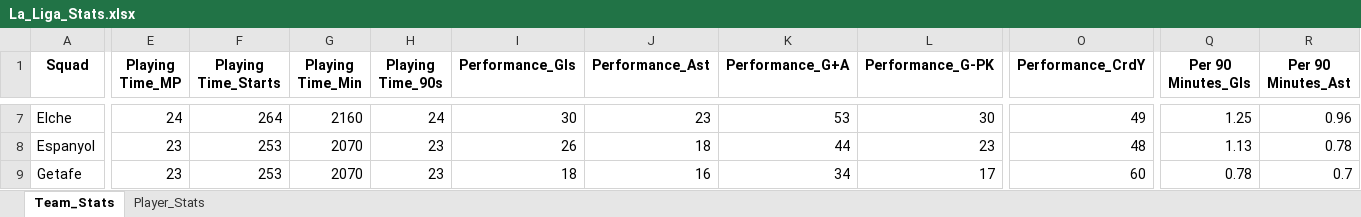
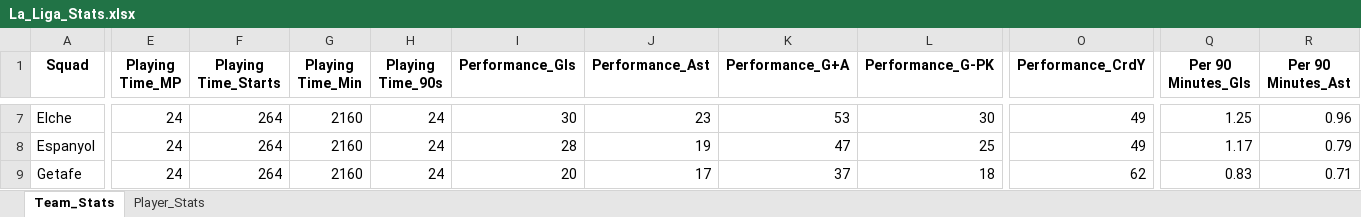
Before and after one commit to kittitheprk/modelfootball, an Excel workbook: all stats/La_Liga_Stats.xlsx, sheet Team_Stats, drawn as a sheet; only a part is shown, gaps mark what is left out; values as stored, in another font and other column widths than the file's, no borders; the diff covers the shown part only; the diff names each change by its address in the sheet, - before the commit and + after, or states it on an @@ line.

```diff
--- a/all stats/La_Liga_Stats.xlsx (sheet Team_Stats)
+++ b/all stats/La_Liga_Stats.xlsx (sheet Team_Stats)
-E8:E9 (Playing Time_MP): 23
+E8:E9 (Playing Time_MP): 24
-F8:F9 (Playing Time_Starts): 253
+F8:F9 (Playing Time_Starts): 264
-G8:G9 (Playing Time_Min): 2070
+G8:G9 (Playing Time_Min): 2160
-H8:H9 (Playing Time_90s): 23
+H8:H9 (Playing Time_90s): 24
-I8 (Performance_Gls): 26
+I8 (Performance_Gls): 28
-J8 (Performance_Ast): 18
+J8 (Performance_Ast): 19
-K8 (Performance_G+A): 44
+K8 (Performance_G+A): 47
-L8 (Performance_G-PK): 23
+L8 (Performance_G-PK): 25
-O8 (Performance_CrdY): 48
+O8 (Performance_CrdY): 49
-Q8 (Per 90 Minutes_Gls): 1.13
+Q8 (Per 90 Minutes_Gls): 1.17
-R8 (Per 90 Minutes_Ast): 0.78
+R8 (Per 90 Minutes_Ast): 0.79
-I9 (Performance_Gls): 18
+I9 (Performance_Gls): 20
-J9 (Performance_Ast): 16
+J9 (Performance_Ast): 17
-K9 (Performance_G+A): 34
+K9 (Performance_G+A): 37
-L9 (Performance_G-PK): 17
+L9 (Performance_G-PK): 18
-O9 (Performance_CrdY): 60
+O9 (Performance_CrdY): 62
-Q9 (Per 90 Minutes_Gls): 0.78
+Q9 (Per 90 Minutes_Gls): 0.83
-R9 (Per 90 Minutes_Ast): 0.7
+R9 (Per 90 Minutes_Ast): 0.71
```
Also changed, not shown: 248 edited cells elsewhere in this sheet, sheet Player_Stats, all stats/Bundesliga_Stats.xlsx, all stats/Ligue_1_Stats.xlsx, 45 other files.
